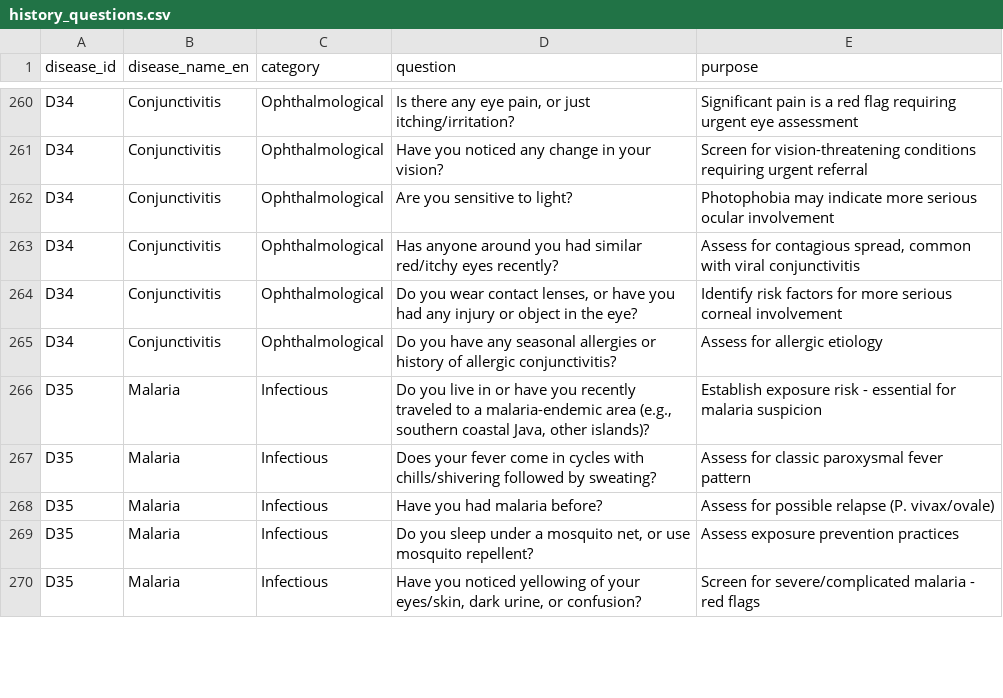
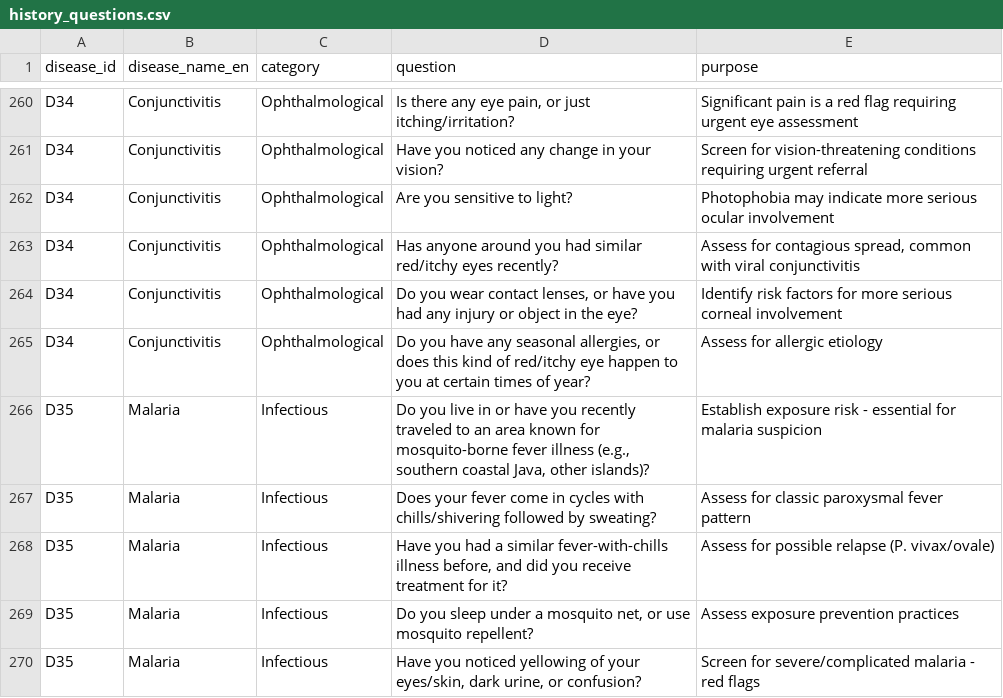
Before and after one commit to abrarali579/MEDOXZI, a CSV file: 10-Reference/OPD-QuestionBank/history_questions.csv, drawn as a sheet; only a part is shown, gaps mark what is left out; the diff covers the shown part only.

Commit message:
feat(packs): commit ADR-038 state — drop red-flag screens (routine OPD only), QuestionBank v1.1 wording, D14 fix; gate 40 CLEAN / 0 BLOCKED
ADR-038 (founder-authorized, sessions Q/S): packs carry only v1.1-cleaned history
questions; red-flag urgency strings no longer patient-facing; engine is_red_flag_screen
capability retained. All 40 packs remain DEMO_UNVALIDATED — OT-18 named Lead Doctor
sign-off still required before real-patient activation. 40/0 is an engineering/harness
gate, not clinical sign-off.

Verified (Python310): gate CLEAN 40/BLOCKED 0; pytest 100 passed; harness VERDICT PASS
(9/9); node --check OK; diseases.json version 1.1; D14 carries founder-authorized wording.
Session log, CHANGELOG, V-CRON-03, STATE tracker updated.

```diff
--- a/10-Reference/OPD-QuestionBank/history_questions.csv
+++ b/10-Reference/OPD-QuestionBank/history_questions.csv
@@ -264,6 +264,6 @@ D34,Conjunctivitis,Ophthalmological,Has anyone around you had similar red/itchy
 D34,Conjunctivitis,Ophthalmological,"Do you wear contact lenses, or have you had any injury or object in the eye?",Identify risk factors for more serious corneal involvement
-D34,Conjunctivitis,Ophthalmological,Do you have any seasonal allergies or history of allergic conjunctivitis?,Assess for allergic etiology
-D35,Malaria,Infectious,"Do you live in or have you recently traveled to a malaria-endemic area (e.g., southern coastal Java, other islands)?",Establish exposure risk - essential for malaria suspicion
+D34,Conjunctivitis,Ophthalmological,"Do you have any seasonal allergies, or does this kind of red/itchy eye happen to you at certain times of year?",Assess for allergic etiology
+D35,Malaria,Infectious,"Do you live in or have you recently traveled to an area known for mosquito-borne fever illness (e.g., southern coastal Java, other islands)?",Establish exposure risk - essential for malaria suspicion
 D35,Malaria,Infectious,Does your fever come in cycles with chills/shivering followed by sweating?,Assess for classic paroxysmal fever pattern
-D35,Malaria,Infectious,Have you had malaria before?,Assess for possible relapse (P. vivax/ovale)
+D35,Malaria,Infectious,"Have you had a similar fever-with-chills illness before, and did you receive treatment for it?",Assess for possible relapse (P. vivax/ovale)
 D35,Malaria,Infectious,"Do you sleep under a mosquito net, or use mosquito repellent?",Assess exposure prevention practices
```
Also changed, not shown: 40 edited cells elsewhere in this file, 50 other files.
